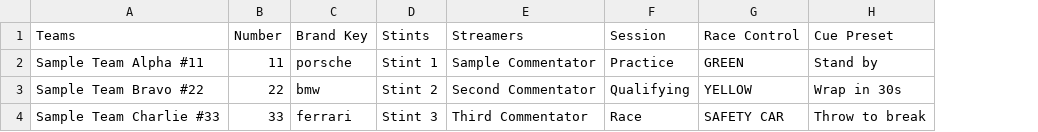
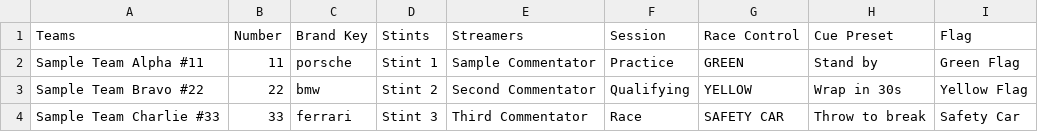
Before and after one commit to jegr78/gt-endurance-racing-broadcast, a CSV file: src/docs/sheet-template/Configuration.csv, drawn as a sheet; the diff names each change by its address in the sheet, - before the commit and + after, or states it on an @@ line.

```diff
--- a/src/docs/sheet-template/Configuration.csv
+++ b/src/docs/sheet-template/Configuration.csv
+column I (Flag), rows 2-4: Green Flag | Yellow Flag | Safety Car
```
Also changed, not shown: src/docs/sheet-template/Overlay.csv, 4 other files.
